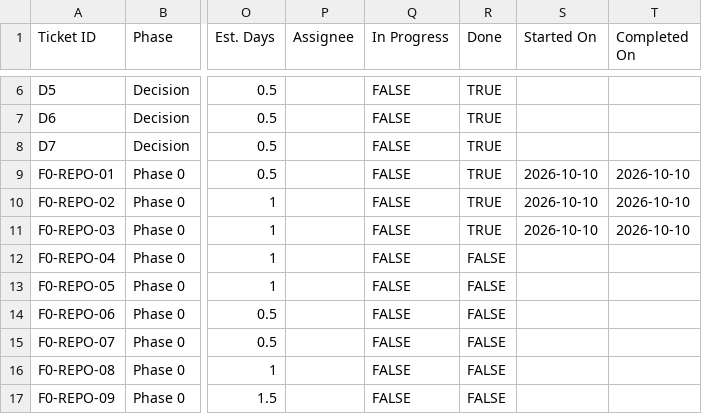
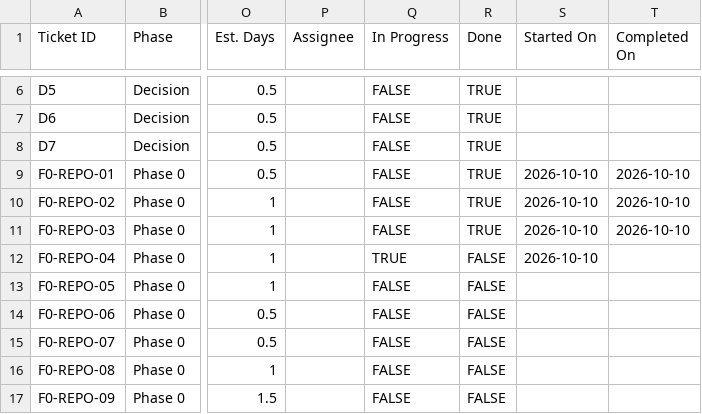
Before and after one commit to usmansaleem10/NHU, a CSV file: hims-tickets.csv, drawn as a sheet; only a part is shown, gaps mark what is left out; the diff names each change by its address in the sheet, - before the commit and + after, or states it on an @@ line.

```diff
--- a/hims-tickets.csv
+++ b/hims-tickets.csv
-Q12 (In Progress): FALSE
+Q12 (In Progress): TRUE
-S12 (Started On): (empty)
+S12 (Started On): 2026-10-10
```
Also changed, not shown: 2 other files.
